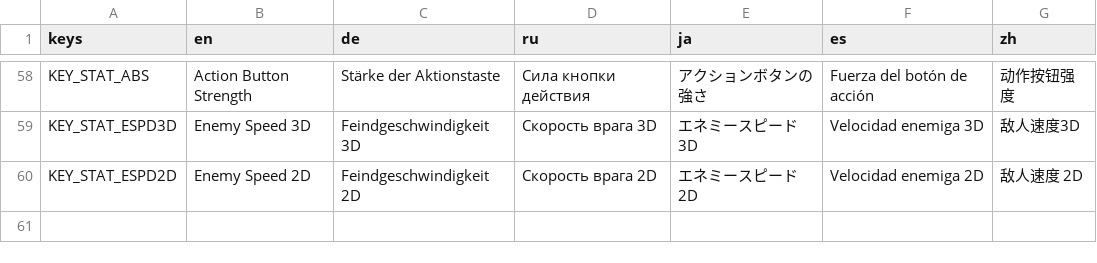
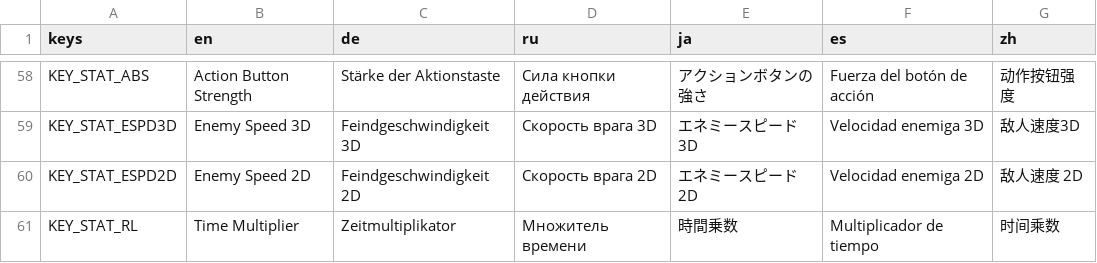
Before and after one commit to cgo722/WarioWareRoguelike, a CSV file: PartyGameRougeLike/localization/localizations.csv, drawn as a sheet; only a part is shown, gaps mark what is left out.

```diff
--- a/PartyGameRougeLike/localization/localizations.csv
+++ b/PartyGameRougeLike/localization/localizations.csv
@@ -60 +60,2 @@ KEY_STAT_ESPD3D,Enemy Speed 3D,Feindgeschwindigkeit 3D,Скорость враг
 KEY_STAT_ESPD2D,Enemy Speed 2D,Feindgeschwindigkeit 2D,Скорость врага 2D,エネミースピード2D,Velocidad enemiga 2D,敌人速度 2D
+KEY_STAT_RL,Time Multiplier,Zeitmultiplikator,Множитель времени,時間乗数,Multiplicador de tiempo,时间乘数
```
Also changed, not shown: 11 other files.
